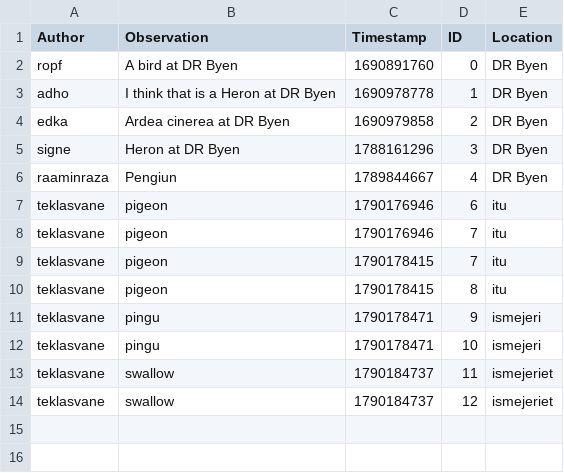
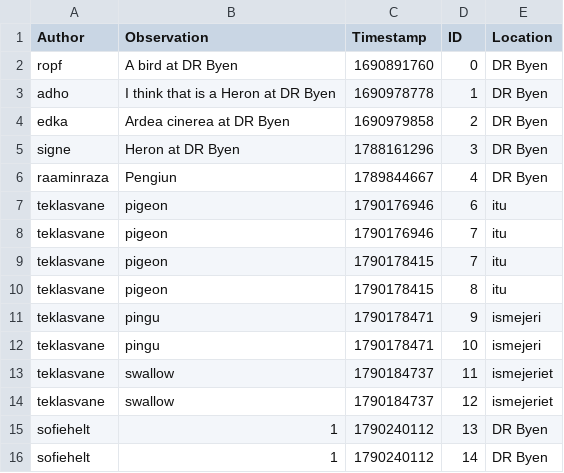
Before and after one commit to ITU-BDSA2026-GROUP10/Bison, a CSV file: src/Bison.CLI/bison_observe_cli_db.csv, drawn as a sheet.

```diff
--- a/src/Bison.CLI/bison_observe_cli_db.csv
+++ b/src/Bison.CLI/bison_observe_cli_db.csv
@@ -14 +14,3 @@ teklasvane,"swallow",1790184737,11,ismejeriet
 teklasvane,"swallow",1790184737,12,ismejeriet
+sofiehelt,"1",1790240112,13,DR Byen
+sofiehelt,"1",1790240112,14,DR Byen
```
Also changed, not shown: src/Bison.CLI/bison_comment_cli_db.csv, 1 other file.
